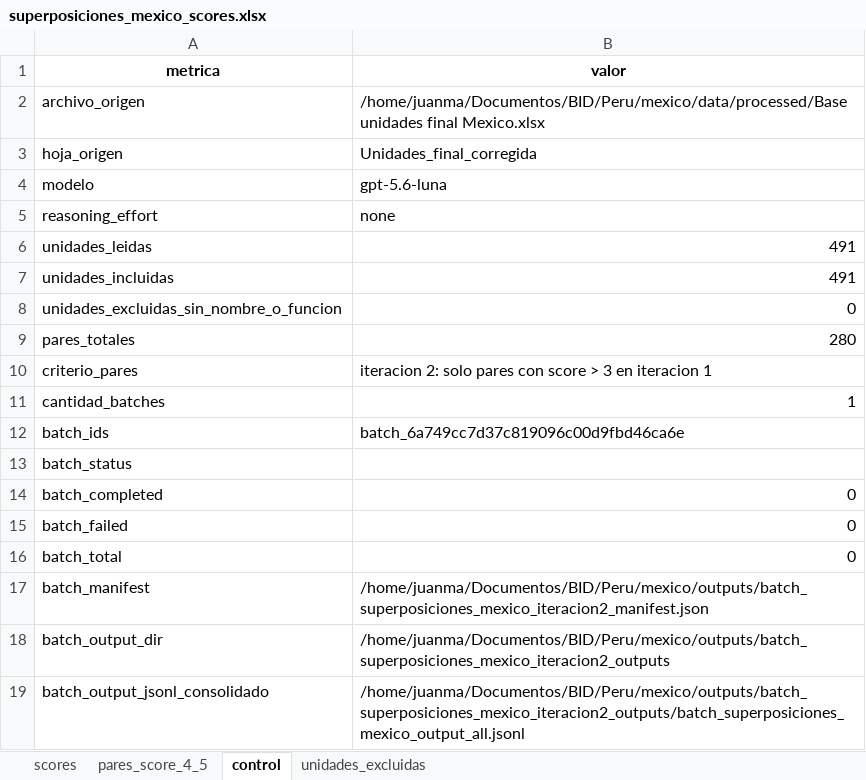
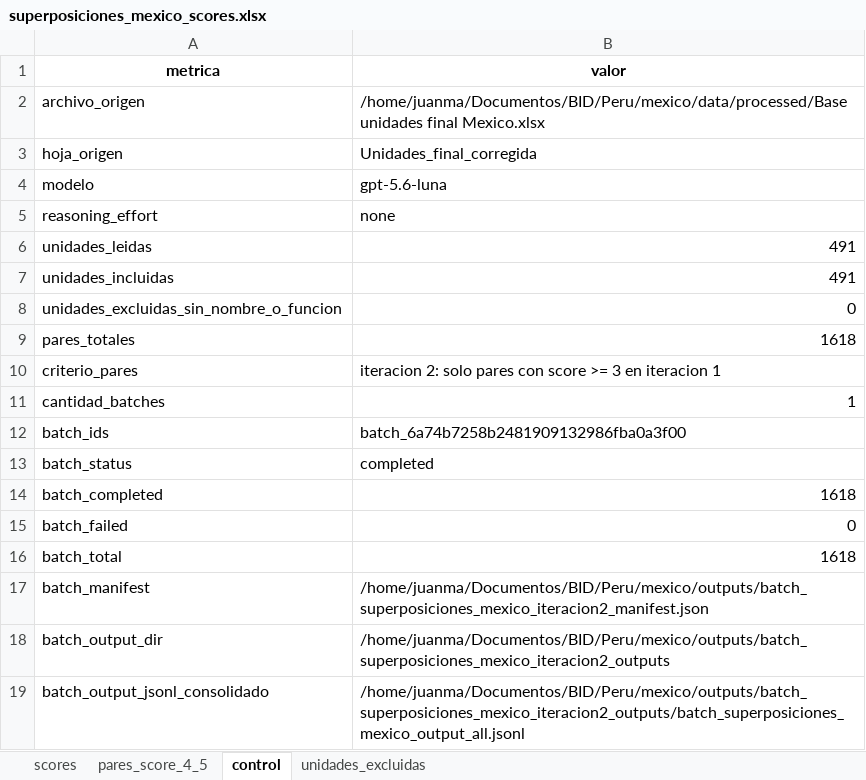
Before and after one commit to jmanuoz/bolivia_estructura, an Excel workbook: app/data/superposiciones_mexico_scores.xlsx, sheet control, drawn as a sheet; values as stored, in another font and other column widths than the file's, no borders; 1 other sheet too large or unreadable and not compared; the diff names each change by its address in the sheet, - before the commit and + after, or states it on an @@ line.

```diff
--- a/app/data/superposiciones_mexico_scores.xlsx (sheet control)
+++ b/app/data/superposiciones_mexico_scores.xlsx (sheet control)
-B9 (valor): 280
+B9 (valor): 1618
-B10 (valor): …con score > 3 en…
+B10 (valor): …con score >= 3 en…
-B12 (valor): batch_6a749cc7d37c819096c00d9fbd46ca6e
+B12 (valor): batch_6a74b7258b2481909132986fba0a3f00
-B13 (valor): (empty)
+B13 (valor): completed
-B14 (valor): 0
+B14 (valor): 1618
-B16 (valor): 0
+B16 (valor): 1618
```
Also changed, not shown: sheet pares_score_4_5, 1 other file.
